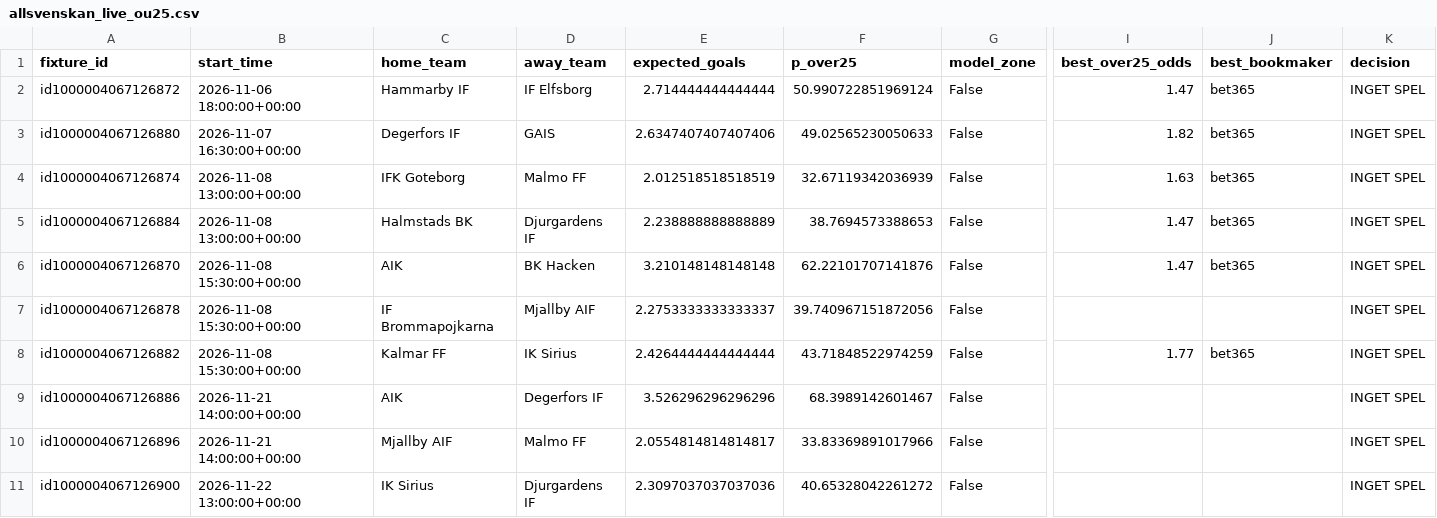
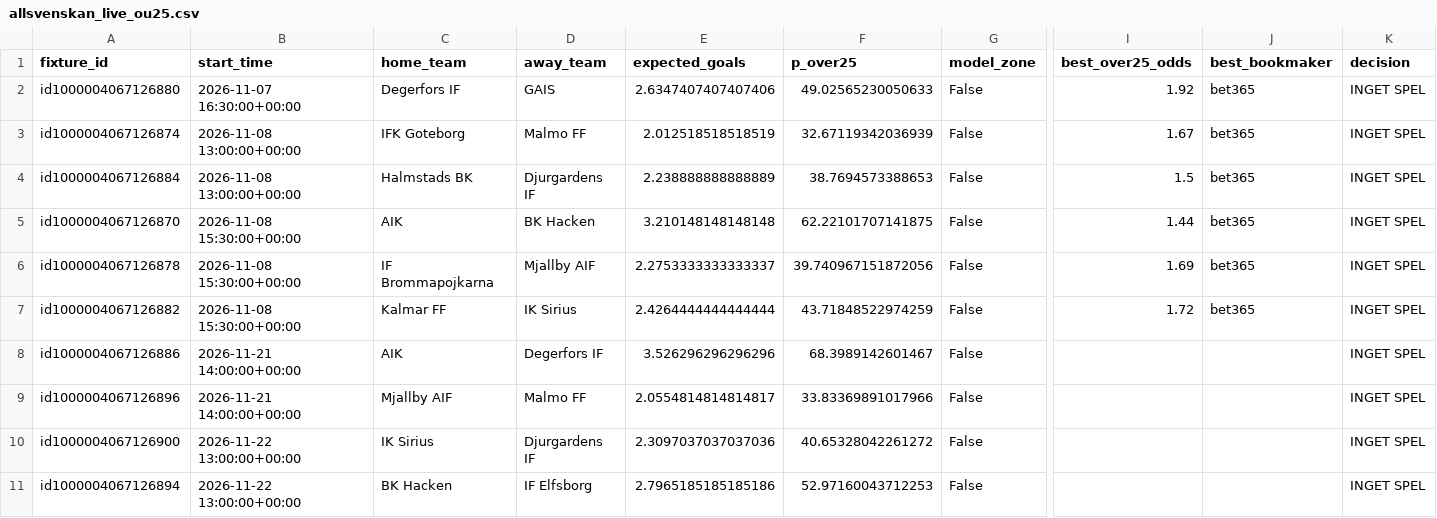
Before and after one commit to sebass80s/allsvenskan-ou25, a CSV file: data/allsvenskan_live_ou25.csv, drawn as a sheet; only a part is shown, gaps mark what is left out; the shorter side is filled out with more unchanged rows; removed rows and columns are numbered as before the commit, all else as after; rows hold the shown columns only; the diff names each change by its address in the sheet, - before the commit and + after, or states it on an @@ line.

```diff
--- a/data/allsvenskan_live_ou25.csv
+++ b/data/allsvenskan_live_ou25.csv
-row 2: id1000004067126872 | 2026-11-06 18:00:00+00:00 | Hammarby IF | IF Elfsborg | 2.714444444444444 | 50.990722851969124 | False | 1.47 | bet365 | INGET SPEL
-I2 (best_over25_odds): 1.82
+I2 (best_over25_odds): 1.92
-I3 (best_over25_odds): 1.63
+I3 (best_over25_odds): 1.67
-I4 (best_over25_odds): 1.47
+I4 (best_over25_odds): 1.5
-F5 (p_over25): 62.22101707141876
+F5 (p_over25): 62.22101707141875
-I5 (best_over25_odds): 1.47
+I5 (best_over25_odds): 1.44
-I6 (best_over25_odds): (empty)
+I6 (best_over25_odds): 1.69
-J6 (best_bookmaker): (empty)
+J6 (best_bookmaker): bet365
-I7 (best_over25_odds): 1.77
+I7 (best_over25_odds): 1.72
```
Also changed, not shown: data/allsvenskan_live_v2_b.csv.
